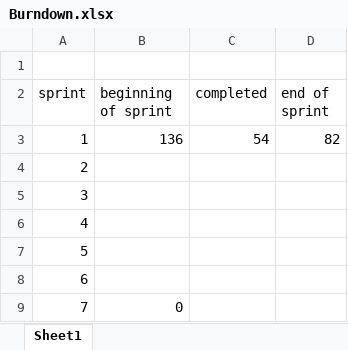
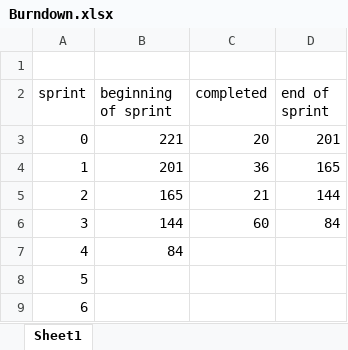
Before and after one commit to w968578/Down2, an Excel workbook: Burndown.xlsx, sheet Sheet1, drawn as a sheet; values as stored, in another font and other column widths than the file's, no borders; charts and pictures not drawn; removed rows and columns are numbered as before the commit, all else as after; the diff names each change by its address in the sheet, - before the commit and + after, or states it on an @@ line.

Commit message:
Sprint Plan 4 and updated burndown

```diff
--- a/Burndown.xlsx (sheet Sheet1)
+++ b/Burndown.xlsx (sheet Sheet1)
+row 3: 0 | 221 | 20 | 201
-B4 (beginning of sprint): 136
+B4 (beginning of sprint): 201
-C4 (completed): 54
+C4 (completed): 36
-D4 (end of sprint): 82
+D4 (end of sprint): 165
-B5 (beginning of sprint): (empty)
+B5 (beginning of sprint): 165
-C5 (completed): (empty)
+C5 (completed): 21
-D5 (end of sprint): (empty)
+D5 (end of sprint): 144
-B6 (beginning of sprint): (empty)
+B6 (beginning of sprint): 144
-C6 (completed): (empty)
+C6 (completed): 60
-D6 (end of sprint): (empty)
+D6 (end of sprint): 84
-B7 (beginning of sprint): (empty)
+B7 (beginning of sprint): 84
-row 9: 7 | 0
```
Also changed, not shown: charts or pictures, 1 other file.
